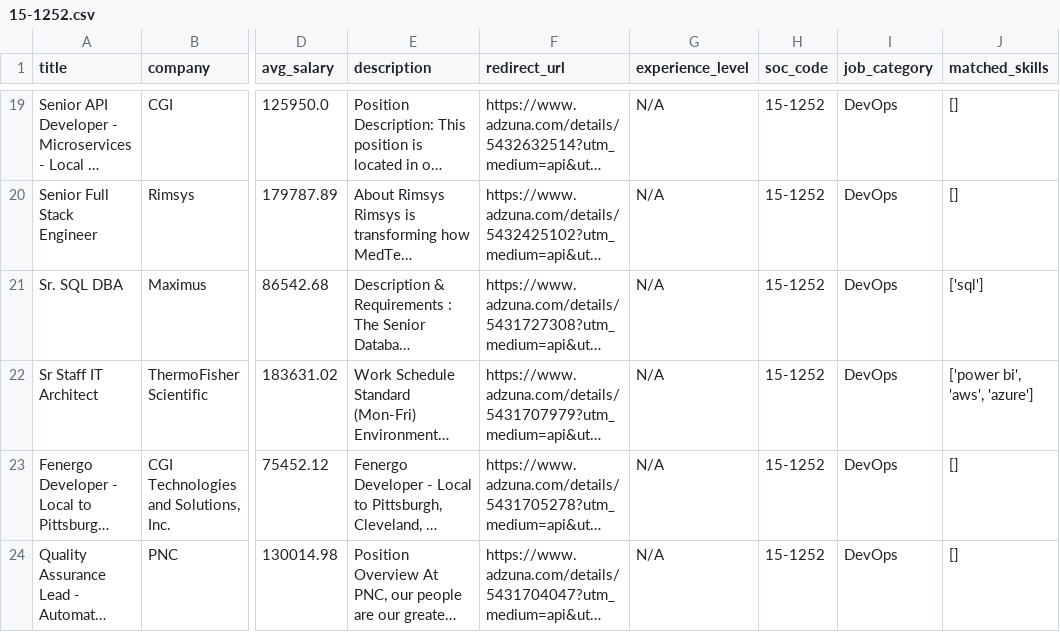
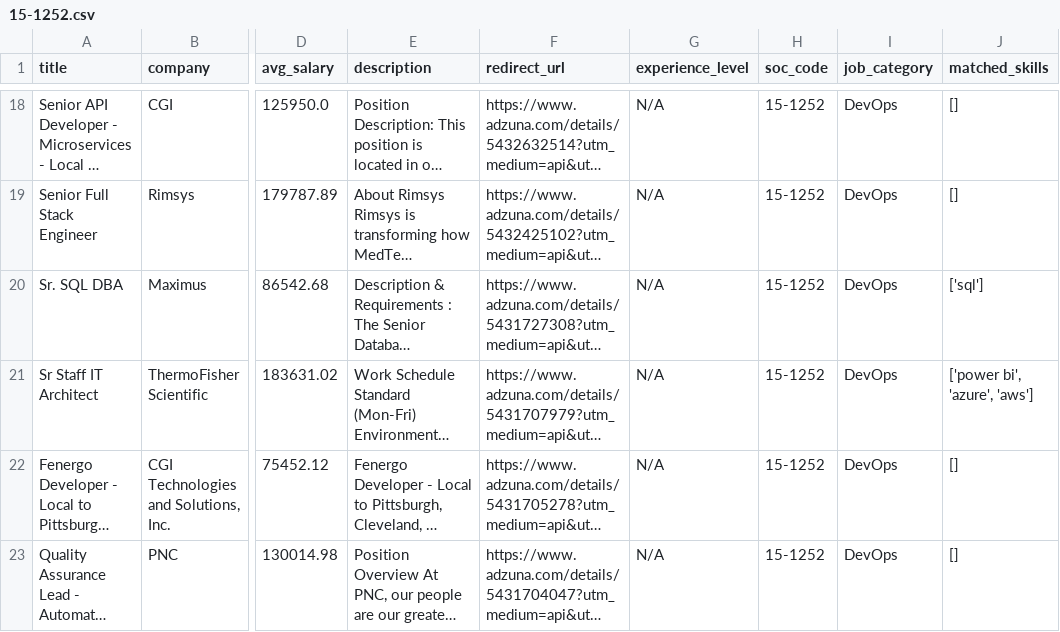
Before and after one commit to esha-pandya0203/dfp-job-analyzer, a CSV file: data/processed_data/15-1252.csv, drawn as a sheet; only a part is shown, gaps mark what is left out; long unchanged cells end in …; addresses are those after the commit; the diff covers the shown part only; the diff names each change by its address in the sheet, - before the commit and + after, or states it on an @@ line.

```diff
--- a/data/processed_data/15-1252.csv
+++ b/data/processed_data/15-1252.csv
-J21 (matched_skills): ['power bi', 'aws', 'azure']
+J21 (matched_skills): ['power bi', 'azure', 'aws']
```
Also changed, not shown: 1 removed row and 26 edited cells elsewhere in this file, data/processed_data/15-1251.csv, data/processed_data/15-2050.csv, 2 other files.
